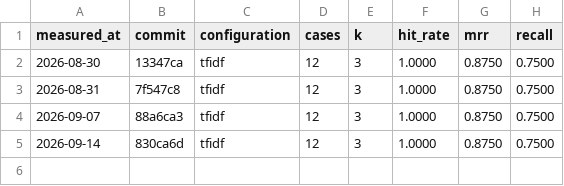
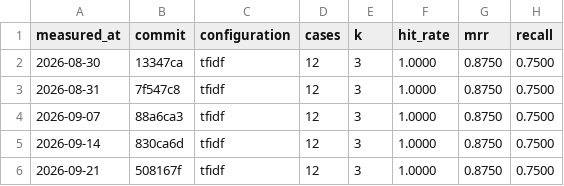
Before and after one commit to chdavidfm/rag-agent-lab, a CSV file: data/quality-history.csv, drawn as a sheet.

```diff
--- a/data/quality-history.csv
+++ b/data/quality-history.csv
@@ -5 +5,2 @@ measured_at,commit,configuration,cases,k,hit_rate,mrr,recall
 2026-09-14,830ca6d,tfidf,12,3,1.0000,0.8750,0.7500
+2026-09-21,508167f,tfidf,12,3,1.0000,0.8750,0.7500
```
